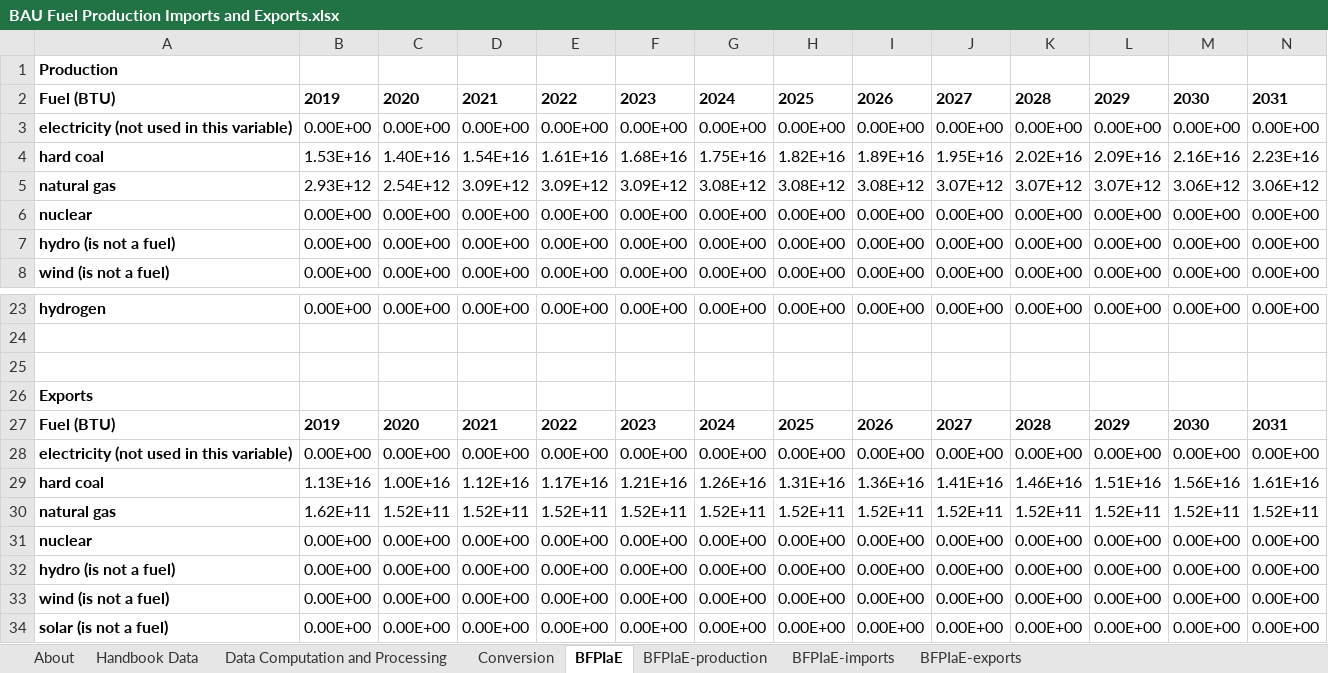
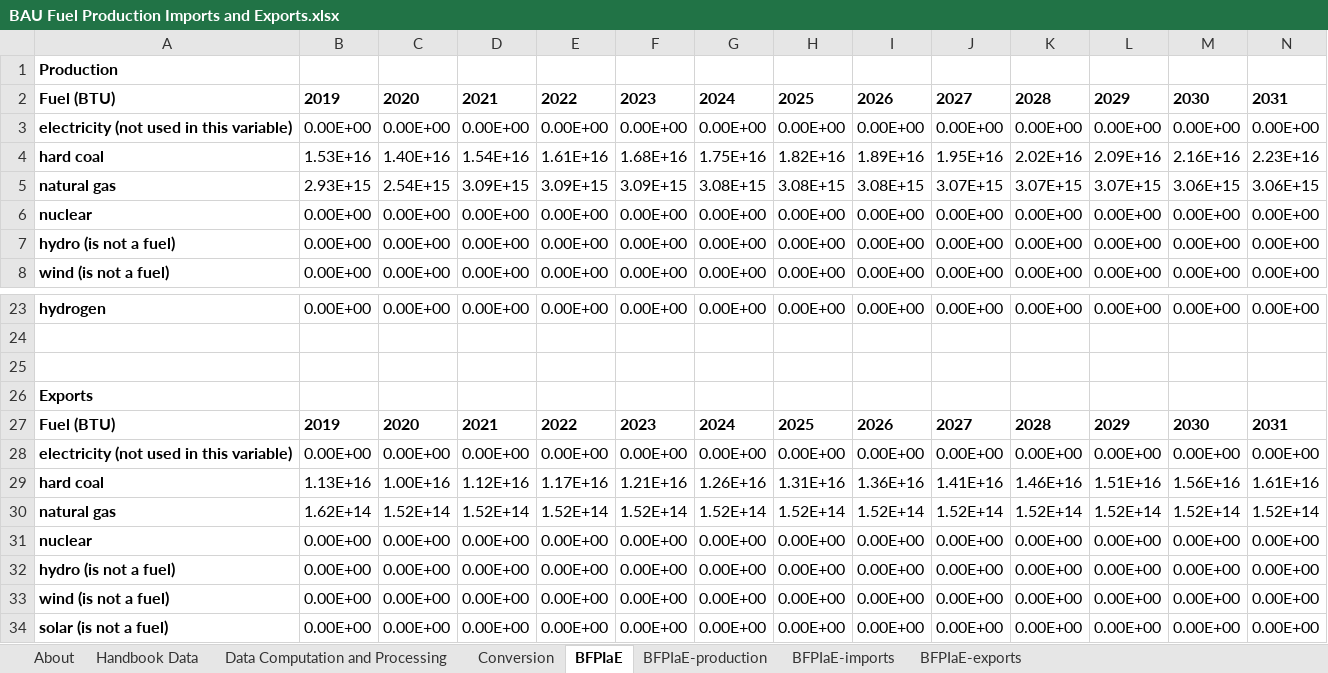
Before and after one commit to EnergyInnovation/eps-indonesia, an Excel workbook: InputData/fuels/BFPIaE/BAU Fuel Production Imports and Exports.xlsx, sheet BFPIaE, drawn as a sheet; only a part is shown, gaps mark what is left out; values as stored, in another font and other column widths than the file's, no borders; removed rows and columns are numbered as before the commit, all else as after; rows hold the shown columns only; the diff names each change by its address in the sheet, - before the commit and + after, or states it on an @@ line.

Commit message:
Correction to natural gas production unit issue

```diff
--- a/InputData/fuels/BFPIaE/BAU Fuel Production Imports and Exports.xlsx (sheet BFPIaE)
+++ b/InputData/fuels/BFPIaE/BAU Fuel Production Imports and Exports.xlsx (sheet BFPIaE)
-row 5: natural gas | 2.93E+12 | 2.54E+12 | 3.09E+12 | 3.09E+12 | 3.09E+12 | 3.08E+12 | 3.08E+12 | 3.08E+12 | 3.07E+12 | 3.07E+12 | 3.07E+12 | 3.06E+12 | 3.06E+12
+row 5: natural gas | 2.93E+15 | 2.54E+15 | 3.09E+15 | 3.09E+15 | 3.09E+15 | 3.08E+15 | 3.08E+15 | 3.08E+15 | 3.07E+15 | 3.07E+15 | 3.07E+15 | 3.06E+15 | 3.06E+15
-row 30: natural gas | 1.62E+11 | 1.52E+11 | 1.52E+11 | 1.52E+11 | 1.52E+11 | 1.52E+11 | 1.52E+11 | 1.52E+11 | 1.52E+11 | 1.52E+11 | 1.52E+11 | 1.52E+11 | 1.52E+11
+row 30: natural gas | 1.62E+14 | 1.52E+14 | 1.52E+14 | 1.52E+14 | 1.52E+14 | 1.52E+14 | 1.52E+14 | 1.52E+14 | 1.52E+14 | 1.52E+14 | 1.52E+14 | 1.52E+14 | 1.52E+14
```
Also changed, not shown: sheet BFPIaE-exports, sheet BFPIaE-production, sheet Conversion, InputData/fuels/FPIEBP/Fuel Prod Imp Exp Balancing Priorities.xlsx, 4 other files.
